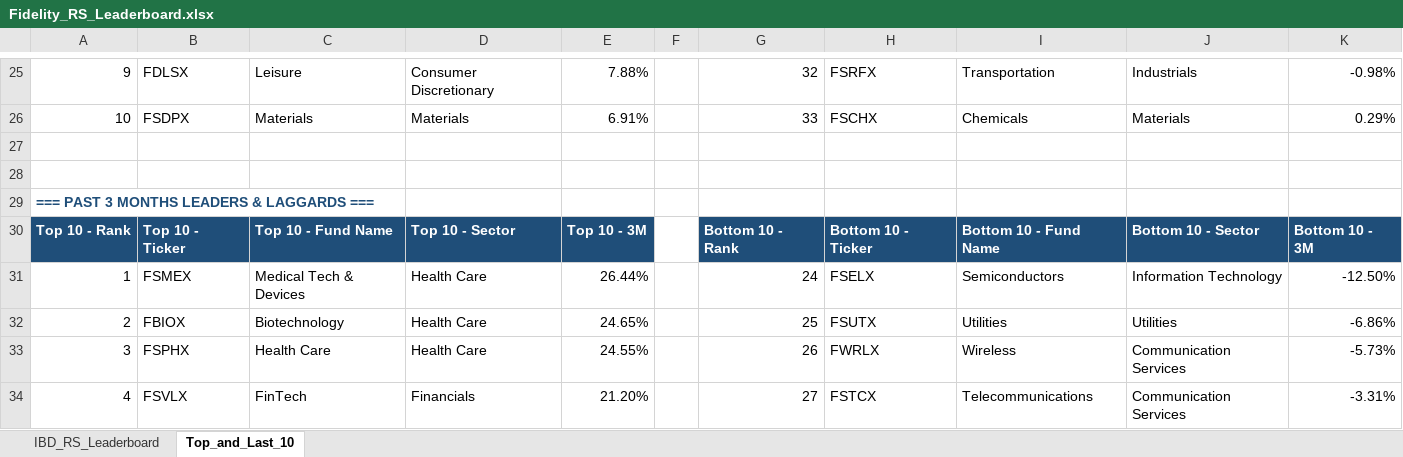
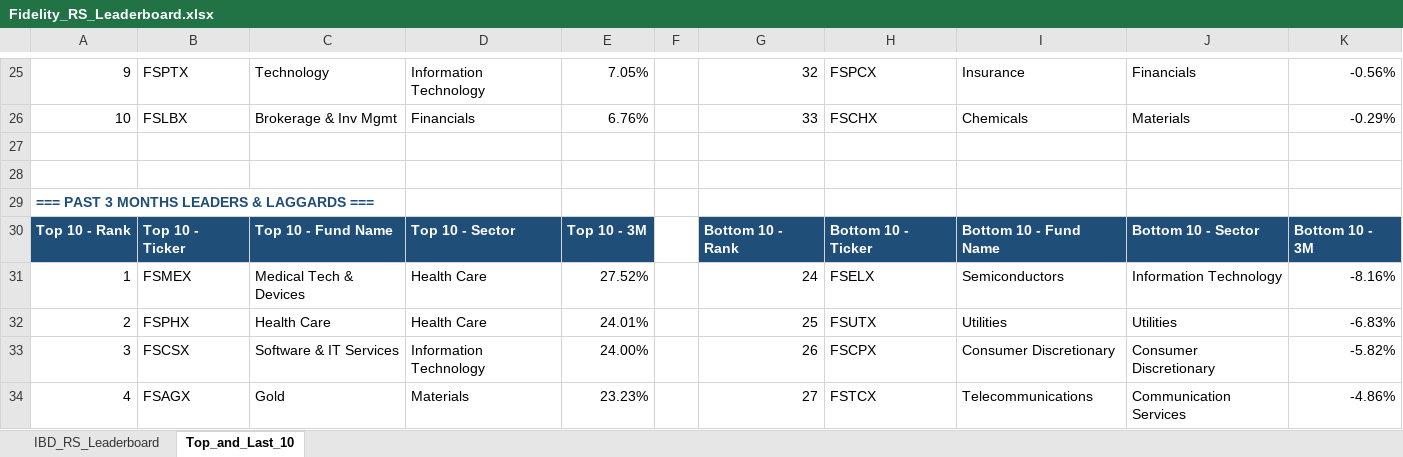
Before and after one commit to Jamesssurfer/Fidelity-Sector-Tracker, an Excel workbook: Fidelity_RS_Leaderboard.xlsx, sheet Top_and_Last_10, drawn as a sheet; only a part is shown, gaps mark what is left out; values as stored, in another font and other column widths than the file's, no borders; formulas without a stored value are shown as written; the diff covers the shown part only; the diff names each change by its address in the sheet, - before the commit and + after, or states it on an @@ line.

```diff
--- a/Fidelity_RS_Leaderboard.xlsx (sheet Top_and_Last_10)
+++ b/Fidelity_RS_Leaderboard.xlsx (sheet Top_and_Last_10)
-B25: FDLSX
+B25: FSPTX
-C25: Leisure
+C25: Technology
-D25: Consumer Discretionary
+D25: Information Technology
-E25: 7.88%
+E25: 7.05%
-H25: FSRFX
+H25: FSPCX
-I25: Transportation
+I25: Insurance
-J25: Industrials
+J25: Financials
-K25: -0.98%
+K25: -0.56%
-B26: FSDPX
+B26: FSLBX
-C26: Materials
+C26: Brokerage & Inv Mgmt
-D26: Materials
+D26: Financials
-E26: 6.91%
+E26: 6.76%
-K26: 0.29%
+K26: -0.29%
-E31: 26.44%
+E31: 27.52%
-K31: -12.50%
+K31: -8.16%
-B32: FBIOX
+B32: FSPHX
-C32: Biotechnology
+C32: Health Care
-E32: 24.65%
+E32: 24.01%
-K32: -6.86%
+K32: -6.83%
-B33: FSPHX
+B33: FSCSX
-C33: Health Care
+C33: Software & IT Services
-D33: Health Care
+D33: Information Technology
-E33: 24.55%
+E33: 24.00%
-H33: FWRLX
+H33: FSCPX
-I33: Wireless
+I33: Consumer Discretionary
-J33: Communication Services
+J33: Consumer Discretionary
-K33: -5.73%
+K33: -5.82%
-B34: FSVLX
+B34: FSAGX
-C34: FinTech
+C34: Gold
-D34: Financials
+D34: Materials
-E34: 21.20%
+E34: 23.23%
-K34: -3.31%
+K34: -4.86%
```
Also changed, not shown: 5 added rows, 5 removed rows and 211 edited cells elsewhere in this sheet, sheet IBD_RS_Leaderboard.
